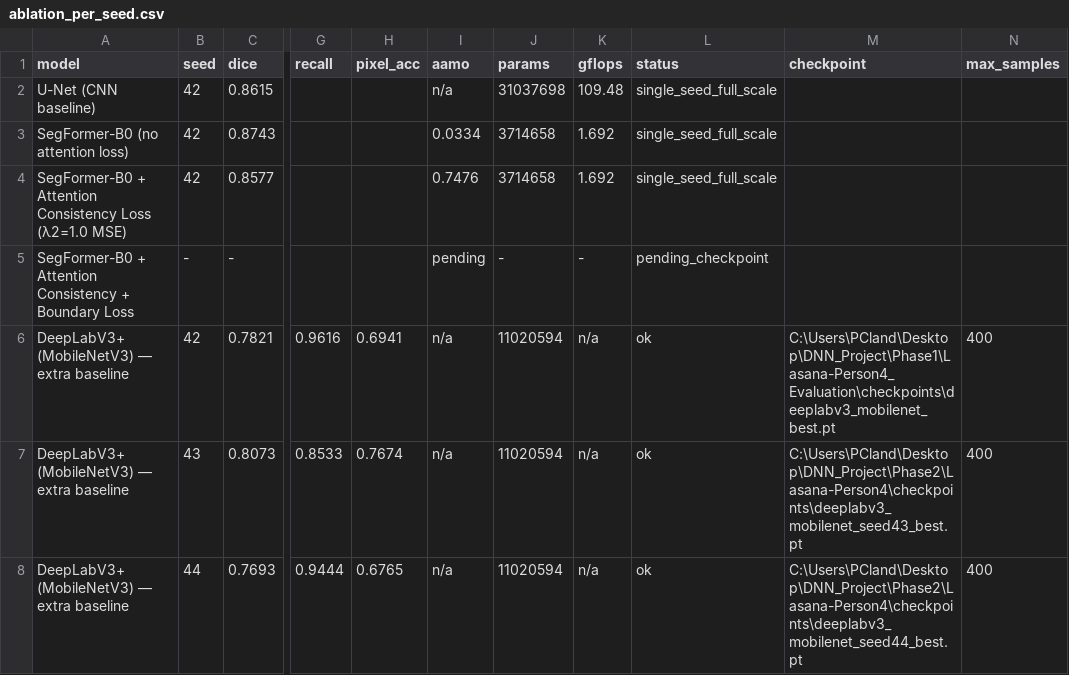
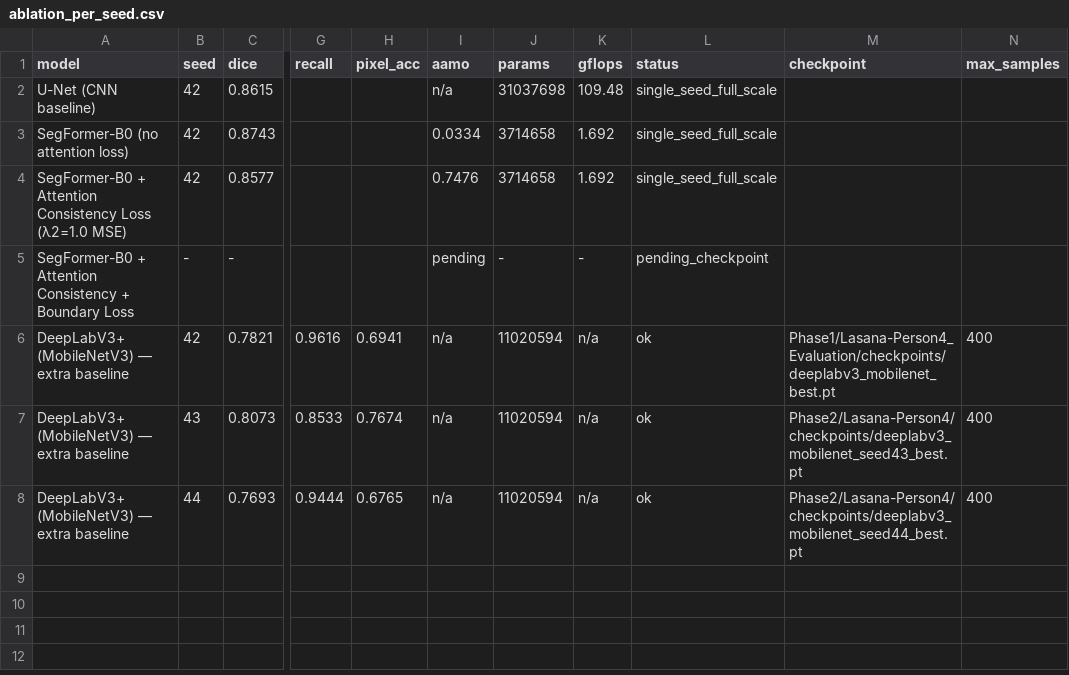
Before and after one commit to DNNGroupProject/DNN_Project, a CSV file: Phase2/Lasana-Person4/results/ablation_per_seed.csv, drawn as a sheet; only a part is shown, gaps mark what is left out; the diff names each change by its address in the sheet, - before the commit and + after, or states it on an @@ line.

```diff
--- a/Phase2/Lasana-Person4/results/ablation_per_seed.csv
+++ b/Phase2/Lasana-Person4/results/ablation_per_seed.csv
-M6 (checkpoint): C:\Users\PCland\Desktop\DNN_Project\Phase1\Lasana-Person4_Evaluation\checkpoints\deeplabv3_mobilenet_best.pt
+M6 (checkpoint): Phase1/Lasana-Person4_Evaluation/checkpoints/deeplabv3_mobilenet_best.pt
-M7 (checkpoint): C:\Users\PCland\Desktop\DNN_Project\Phase2\Lasana-Person4\checkpoints\deeplabv3_mobilenet_seed43_best.pt
+M7 (checkpoint): Phase2/Lasana-Person4/checkpoints/deeplabv3_mobilenet_seed43_best.pt
-M8 (checkpoint): C:\Users\PCland\Desktop\DNN_Project\Phase2\Lasana-Person4\checkpoints\deeplabv3_mobilenet_seed44_best.pt
+M8 (checkpoint): Phase2/Lasana-Person4/checkpoints/deeplabv3_mobilenet_seed44_best.pt
```
Also changed, not shown: Phase2/Lasana-Person4/results/ablation_mean_std.csv, Phase2/Lasana-Person4/results/baseline_comparison_full_scale.csv, 7 other files.
